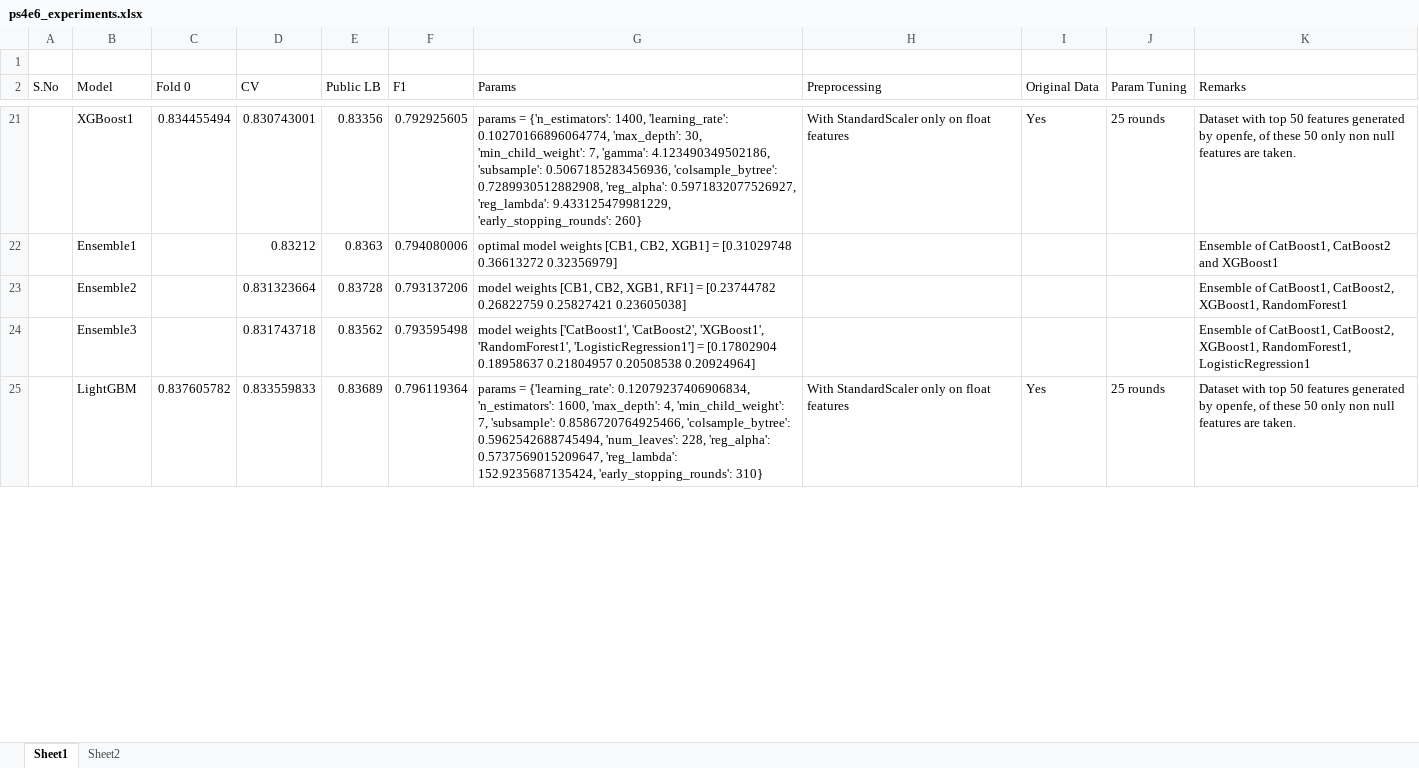
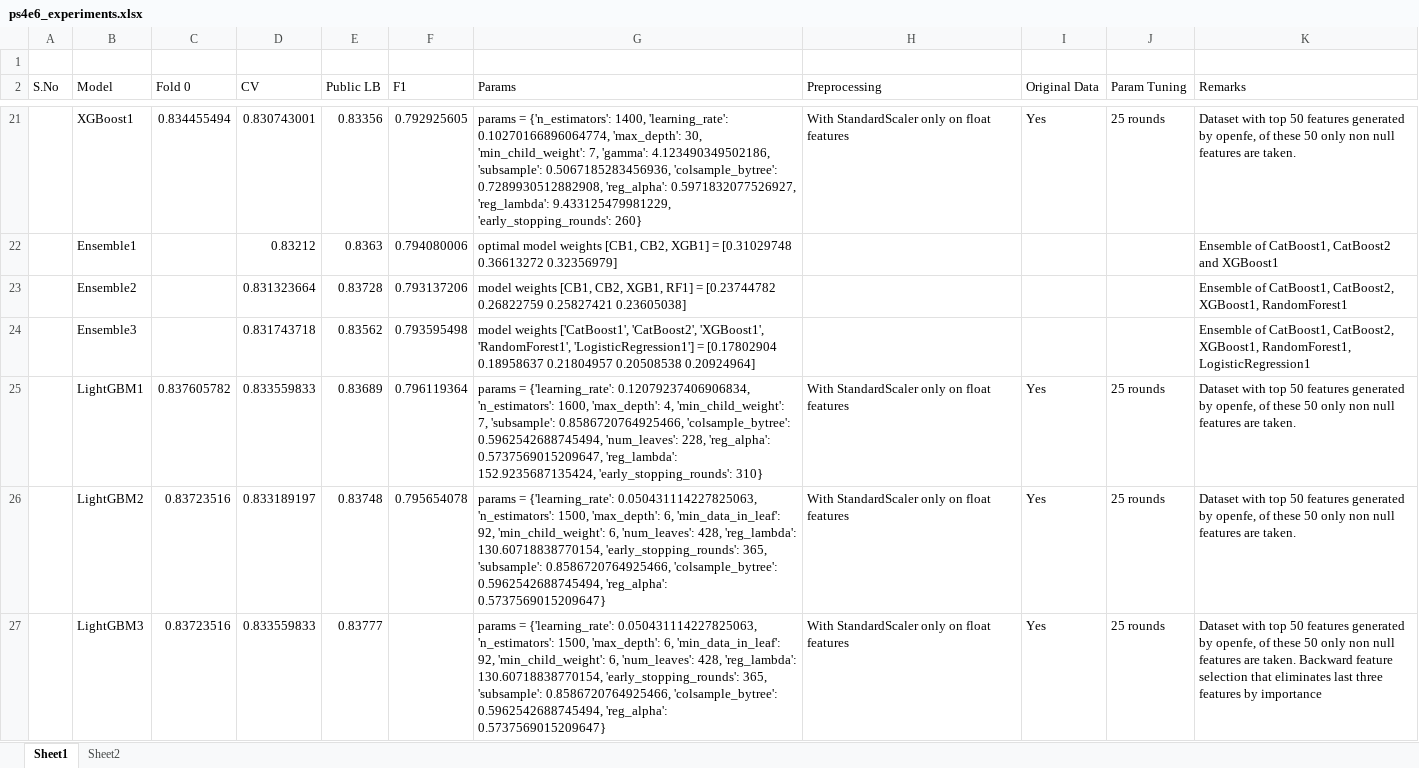
Before and after one commit to bk-anupam/KaggleChallenges, an Excel workbook: TABULAR/PS4E6/ps4e6_experiments.xlsx, sheet Sheet1, drawn as a sheet; only a part is shown, gaps mark what is left out; values as stored, in another font and other column widths than the file's, no borders; the diff covers the shown part only; the diff names each change by its address in the sheet, - before the commit and + after, or states it on an @@ line.

```diff
--- a/TABULAR/PS4E6/ps4e6_experiments.xlsx (sheet Sheet1)
+++ b/TABULAR/PS4E6/ps4e6_experiments.xlsx (sheet Sheet1)
-B25 (Model): LightGBM
+B25 (Model): LightGBM1
+row 26:  | LightGBM2 | 0.83723516 | 0.833189197 | 0.83748 | 0.795654078 | params = {'learning_rate': 0.050431114227825063, 'n_estimators': 1500, 'max_depth': 6, 'min_data_in_leaf': 92, 'min_child_weight': 6, 'num_leaves': 428, 'reg_lambda': 130.60718838770154, 'early_stopping_rounds': 365, 'subsample': 0.8586720764925466, 'colsample_bytree': 0.5962542688745494, 'reg_alpha': 0.5737569015209647} | With StandardScaler only on float features | Yes | 25 rounds | Dataset with top 50 features generated by openfe, of these 50 only non null features are taken.
+row 27:  | LightGBM3 | 0.83723516 | 0.833559833 | 0.83777 |  | params = {'learning_rate': 0.050431114227825063, 'n_estimators': 1500, 'max_depth': 6, 'min_data_in_leaf': 92, 'min_child_weight': 6, 'num_leaves': 428, 'reg_lambda': 130.60718838770154, 'early_stopping_rounds': 365, 'subsample': 0.8586720764925466, 'colsample_bytree': 0.5962542688745494, 'reg_alpha': 0.5737569015209647} | With StandardScaler only on float features | Yes | 25 rounds | Dataset with top 50 features generated by openfe, of these 50 only non null features are taken. Backward feature selection that eliminates last three features by importance
```
Also changed, not shown: 2 added rows and 2 edited cells elsewhere in this sheet, 1 other file.
